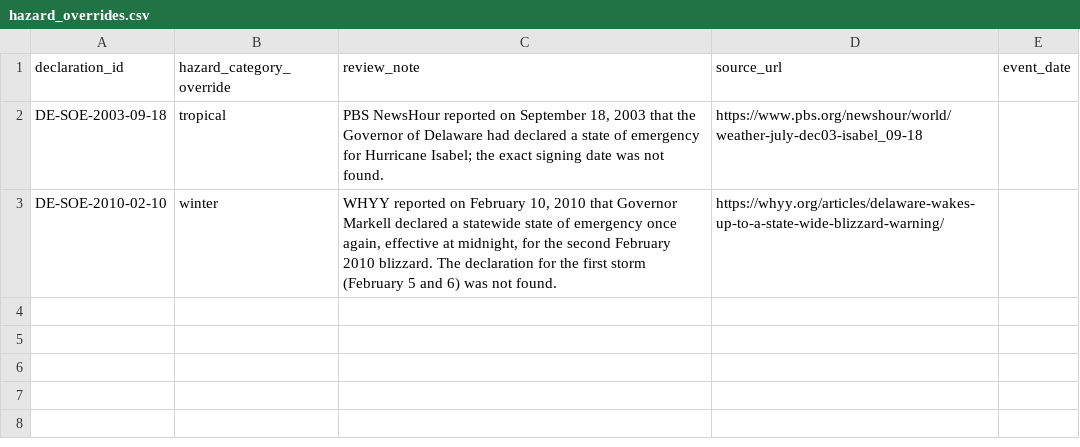
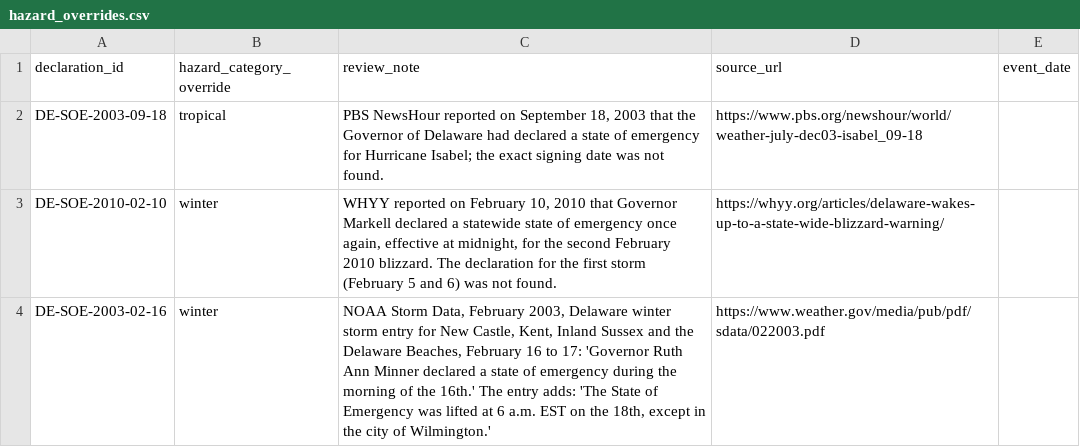
Before and after one commit to Phenom1881/disaster-data, a CSV file: plus/delaware/hazard_overrides.csv, drawn as a sheet.

```diff
--- a/plus/delaware/hazard_overrides.csv
+++ b/plus/delaware/hazard_overrides.csv
@@ -3 +3,2 @@ DE-SOE-2003-09-18,tropical,"PBS NewsHour reported on September 18, 2003 that the
 DE-SOE-2010-02-10,winter,"WHYY reported on February 10, 2010 that Governor Markell declared a statewide state of emergency once again, effective at midnight, for the second February 2010 blizzard. The declaration for the first storm (February 5 and 6) was not found.",https://whyy.org/articles/delaware-wakes-up-to-a-state-wide-blizzard-warning/,
+DE-SOE-2003-02-16,winter,"NOAA Storm Data, February 2003, Delaware winter storm entry for New Castle, Kent, Inland Sussex and the Delaware Beaches, February 16 to 17: 'Governor Ruth Ann Minner declared a state of emergency during the morning of the 16th.' The entry adds: 'The State of Emergency was lifted at 6 a.m. EST on the 18th, except in the city of Wilmington.'",https://www.weather.gov/media/pub/pdf/sdata/022003.pdf,
```
Also changed, not shown: plus/nebraska/hazard_overrides.csv, plus/north-dakota/manual_declarations.csv, 15 other files.
